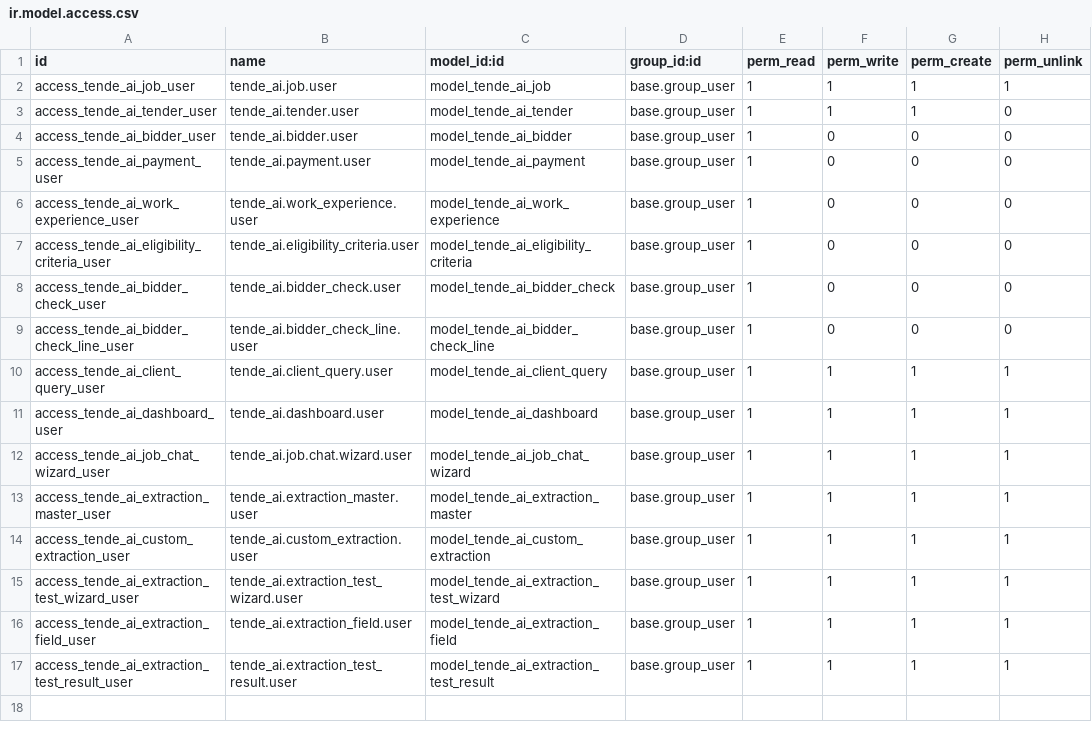
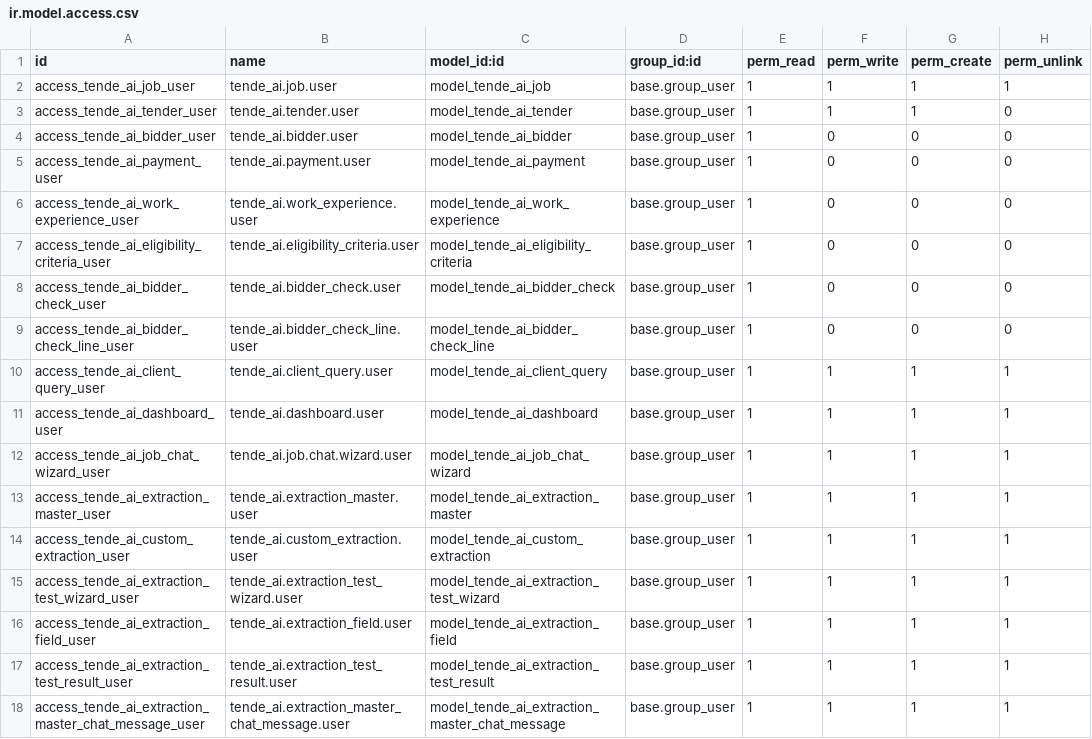
Before and after one commit to saurabhipro/purpleai, a CSV file: tender_ai/security/ir.model.access.csv, drawn as a sheet.

Commit message:
feat: Implement document knowledge base and AI chat functionality for extraction masters.

```diff
--- a/tender_ai/security/ir.model.access.csv
+++ b/tender_ai/security/ir.model.access.csv
@@ -17 +17,2 @@ access_tende_ai_extraction_field_user,tende_ai.extraction_field.user,model_tende
 access_tende_ai_extraction_test_result_user,tende_ai.extraction_test_result.user,model_tende_ai_extraction_test_result,base.group_user,1,1,1,1
+access_tende_ai_extraction_master_chat_message_user,tende_ai.extraction_master_chat_message.user,model_tende_ai_extraction_master_chat_message,base.group_user,1,1,1,1
```
Also changed, not shown: 2 other files.
